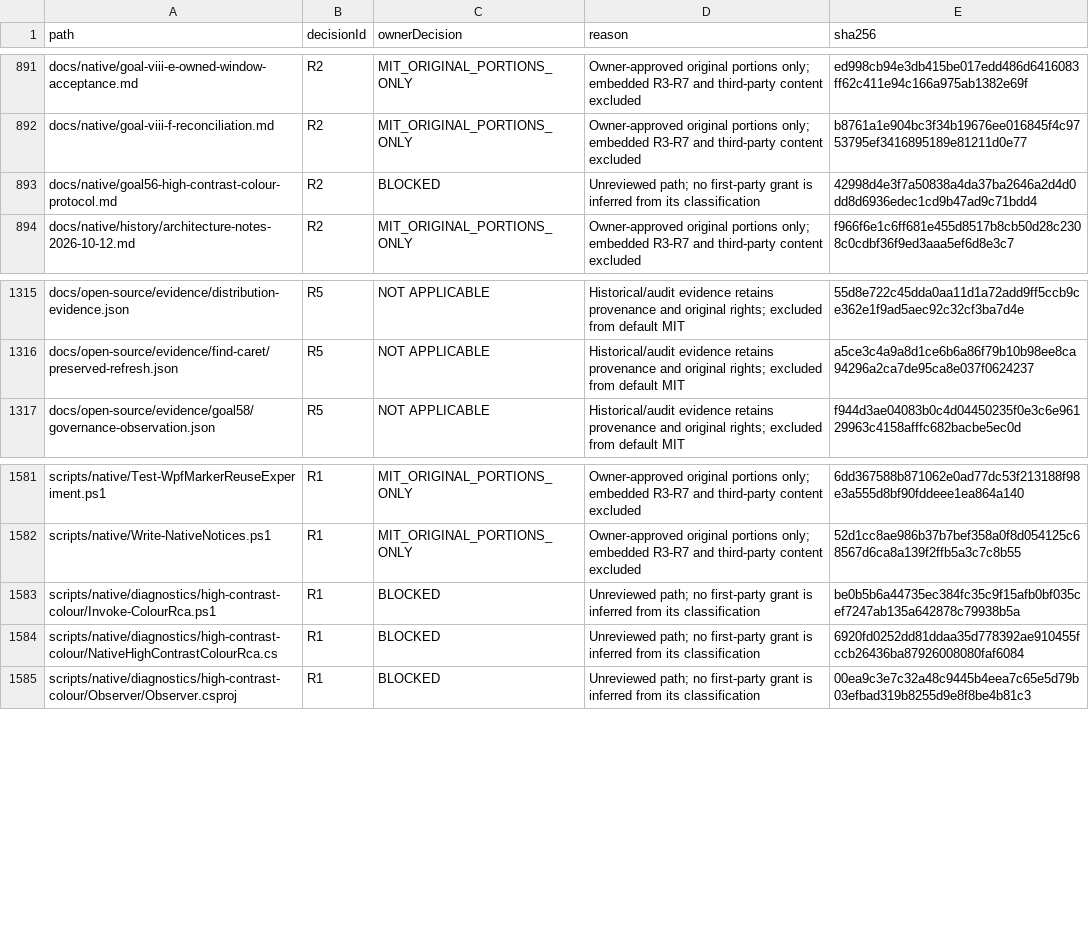
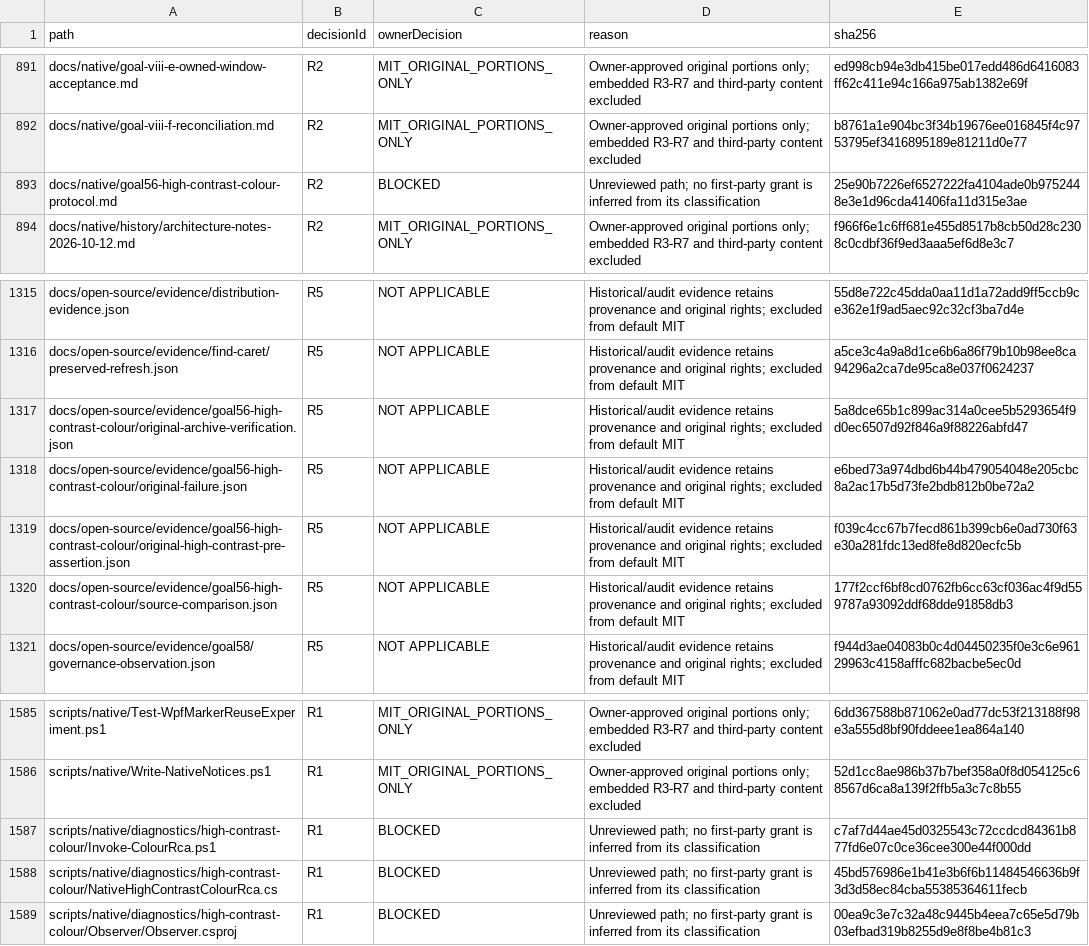
Before and after one commit to DouglasNLima/local-docs-studio, a CSV file: docs/open-source/evidence/goal62/rights-ledger.csv, drawn as a sheet; only a part is shown, gaps mark what is left out.

```diff
--- a/docs/open-source/evidence/goal62/rights-ledger.csv
+++ b/docs/open-source/evidence/goal62/rights-ledger.csv
@@ -892,3 +892,3 @@ docs/native/goal-viii-e-owned-window-acceptance.md,R2,MIT_ORIGINAL_PORTIONS_ONLY
 docs/native/goal-viii-f-reconciliation.md,R2,MIT_ORIGINAL_PORTIONS_ONLY,Owner-approved original portions only; embedded R3-R7 and third-party content excluded,b8761a1e904bc3f34b19676ee016845f4c9753795ef3416895189e81211d0e77
-docs/native/goal56-high-contrast-colour-protocol.md,R2,BLOCKED,Unreviewed path; no first-party grant is inferred from its classification,42998d4e3f7a50838a4da37ba2646a2d4d0dd8d6936edec1cd9b47ad9c71bdd4
+docs/native/goal56-high-contrast-colour-protocol.md,R2,BLOCKED,Unreviewed path; no first-party grant is inferred from its classification,25e90b7226ef6527222fa4104ade0b9752448e3e1d96cda41406fa11d315e3ae
 docs/native/history/architecture-notes-2026-10-12.md,R2,MIT_ORIGINAL_PORTIONS_ONLY,Owner-approved original portions only; embedded R3-R7 and third-party content excluded,f966f6e1c6ff681e455d8517b8cb50d28c2308c0cdbf36f9ed3aaa5ef6d8e3c7
@@ -1316,2 +1316,6 @@ docs/open-source/evidence/distribution-evidence.json,R5,NOT APPLICABLE,Historica
 docs/open-source/evidence/find-caret/preserved-refresh.json,R5,NOT APPLICABLE,Historical/audit evidence retains provenance and original rights; excluded from default MIT,a5ce3c4a9a8d1ce6b6a86f79b10b98ee8ca94296a2ca7de95ca8e037f0624237
+docs/open-source/evidence/goal56-high-contrast-colour/original-archive-verification.json,R5,NOT APPLICABLE,Historical/audit evidence retains provenance and original rights; excluded from default MIT,5a8dce65b1c899ac314a0cee5b5293654f9d0ec6507d92f846a9f88226abfd47
+docs/open-source/evidence/goal56-high-contrast-colour/original-failure.json,R5,NOT APPLICABLE,Historical/audit evidence retains provenance and original rights; excluded from default MIT,e6bed73a974dbd6b44b479054048e205cbc8a2ac17b5d73fe2bdb812b0be72a2
+docs/open-source/evidence/goal56-high-contrast-colour/original-high-contrast-pre-assertion.json,R5,NOT APPLICABLE,Historical/audit evidence retains provenance and original rights; excluded from default MIT,f039c4cc67b7fecd861b399cb6e0ad730f63e30a281fdc13ed8fe8d820ecfc5b
+docs/open-source/evidence/goal56-high-contrast-colour/source-comparison.json,R5,NOT APPLICABLE,Historical/audit evidence retains provenance and original rights; excluded from default MIT,177f2ccf6bf8cd0762fb6cc63cf036ac4f9d559787a93092ddf68dde91858db3
 docs/open-source/evidence/goal58/governance-observation.json,R5,NOT APPLICABLE,Historical/audit evidence retains provenance and original rights; excluded from default MIT,f944d3ae04083b0c4d04450235f0e3c6e96129963c4158afffc682bacbe5ec0d
@@ -1582,4 +1586,4 @@ scripts/native/Test-WpfMarkerReuseExperiment.ps1,R1,MIT_ORIGINAL_PORTIONS_ONLY,O
 scripts/native/Write-NativeNotices.ps1,R1,MIT_ORIGINAL_PORTIONS_ONLY,Owner-approved original portions only; embedded R3-R7 and third-party content excluded,52d1cc8ae986b37b7bef358a0f8d054125c68567d6ca8a139f2ffb5a3c7c8b55
-scripts/native/diagnostics/high-contrast-colour/Invoke-ColourRca.ps1,R1,BLOCKED,Unreviewed path; no first-party grant is inferred from its classification,be0b5b6a44735ec384fc35c9f15afb0bf035cef7247ab135a642878c79938b5a
-scripts/native/diagnostics/high-contrast-colour/NativeHighContrastColourRca.cs,R1,BLOCKED,Unreviewed path; no first-party grant is inferred from its classification,6920fd0252dd81ddaa35d778392ae910455fccb26436ba87926008080faf6084
+scripts/native/diagnostics/high-contrast-colour/Invoke-ColourRca.ps1,R1,BLOCKED,Unreviewed path; no first-party grant is inferred from its classification,c7af7d44ae45d0325543c72ccdcd84361b877fd6e07c0ce36cee300e44f000dd
+scripts/native/diagnostics/high-contrast-colour/NativeHighContrastColourRca.cs,R1,BLOCKED,Unreviewed path; no first-party grant is inferred from its classification,45bd576986e1b41e3b6f6b11484546636b9f3d3d58ec84cba55385364611fecb
 scripts/native/diagnostics/high-contrast-colour/Observer/Observer.csproj,R1,BLOCKED,Unreviewed path; no first-party grant is inferred from its classification,00ea9c3e7c32a48c9445b4eea7c65e5d79b03efbad319b8255d9e8f8be4b81c3
```
Also changed, not shown: 7 other files.
